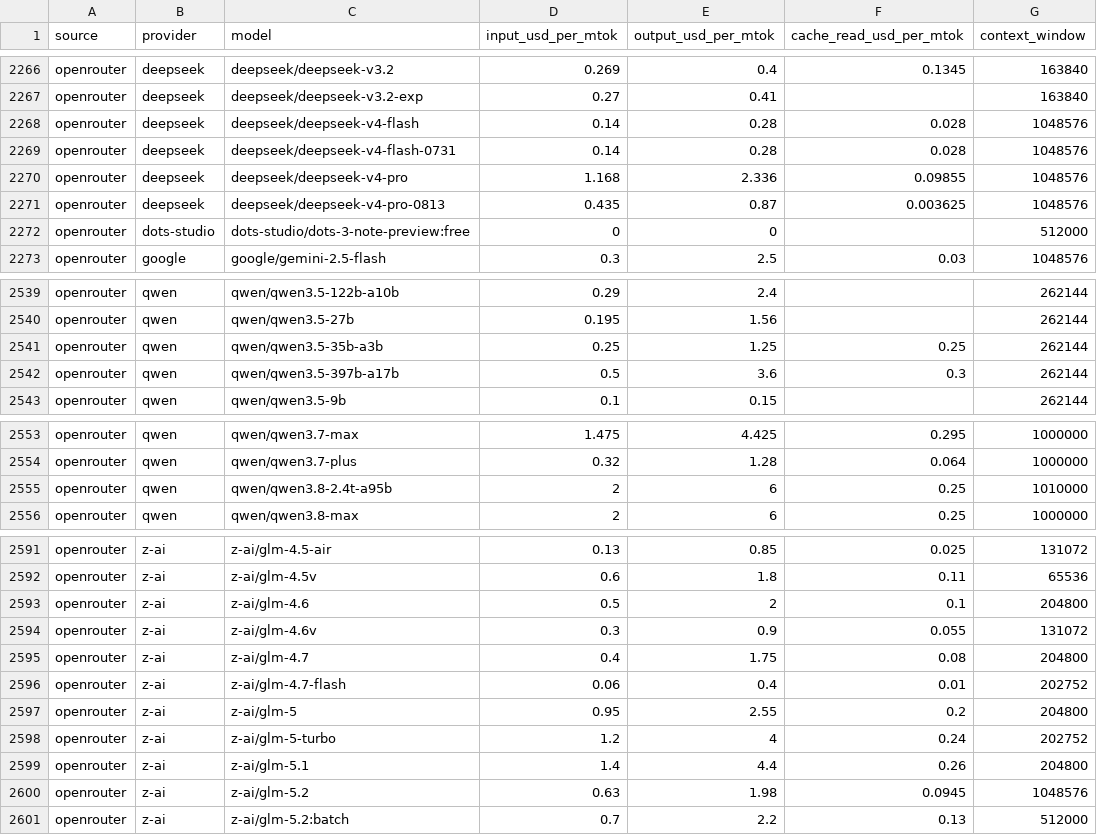
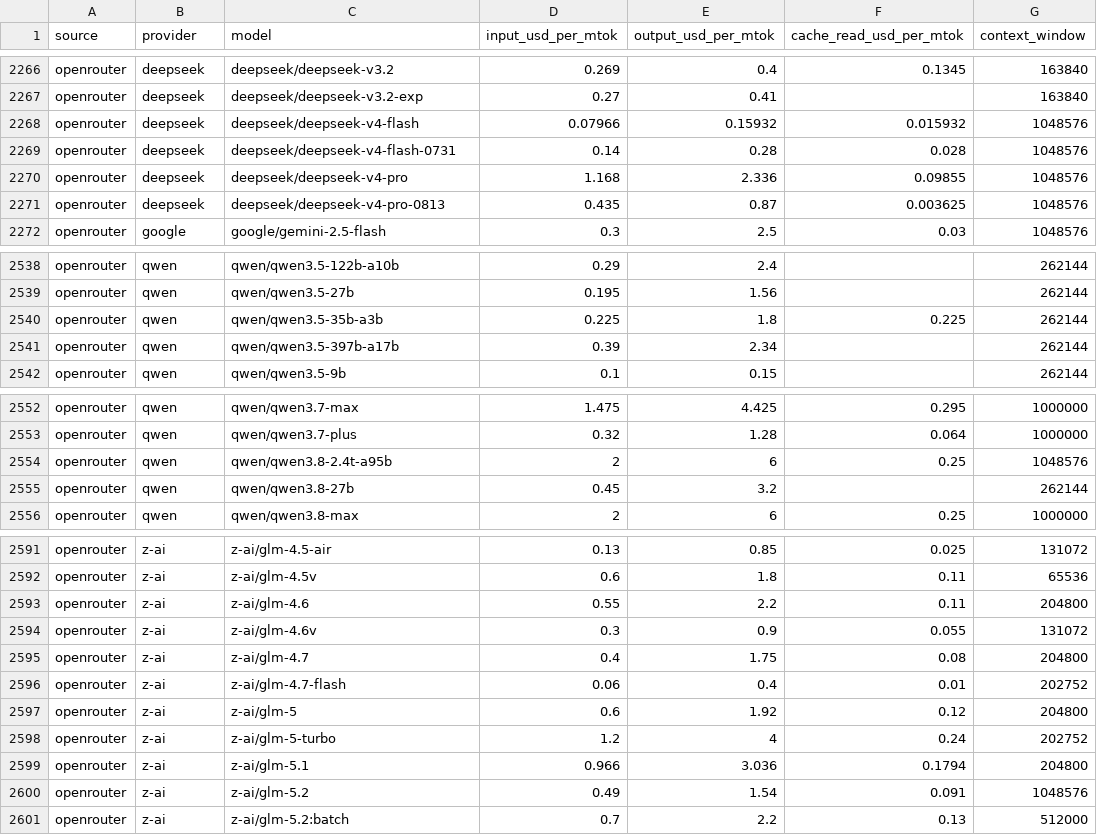
Before and after one commit to sophie-nguyenthuthuy/llm-pricing-history, a CSV file: data/latest.csv, drawn as a sheet; only a part is shown, gaps mark what is left out; the diff covers the shown part only.

```diff
--- a/data/latest.csv
+++ b/data/latest.csv
@@ -2267,3 +2267,3 @@ openrouter,deepseek,deepseek/deepseek-v3.2,0.269,0.4,0.1345,163840
 openrouter,deepseek,deepseek/deepseek-v3.2-exp,0.27,0.41,,163840
-openrouter,deepseek,deepseek/deepseek-v4-flash,0.14,0.28,0.028,1048576
+openrouter,deepseek,deepseek/deepseek-v4-flash,0.07966,0.15932,0.015932,1048576
 openrouter,deepseek,deepseek/deepseek-v4-flash-0731,0.14,0.28,0.028,1048576
@@ -2271,3 +2271,2 @@ openrouter,deepseek,deepseek/deepseek-v4-pro,1.168,2.336,0.09855,1048576
 openrouter,deepseek,deepseek/deepseek-v4-pro-0813,0.435,0.87,0.003625,1048576
-openrouter,dots-studio,dots-studio/dots-3-note-preview:free,0,0,,512000
 openrouter,google,google/gemini-2.5-flash,0.3,2.5,0.03,1048576
@@ -2540,4 +2539,4 @@ openrouter,qwen,qwen/qwen3.5-122b-a10b,0.29,2.4,,262144
 openrouter,qwen,qwen/qwen3.5-27b,0.195,1.56,,262144
-openrouter,qwen,qwen/qwen3.5-35b-a3b,0.25,1.25,0.25,262144
-openrouter,qwen,qwen/qwen3.5-397b-a17b,0.5,3.6,0.3,262144
+openrouter,qwen,qwen/qwen3.5-35b-a3b,0.225,1.8,0.225,262144
+openrouter,qwen,qwen/qwen3.5-397b-a17b,0.39,2.34,,262144
 openrouter,qwen,qwen/qwen3.5-9b,0.1,0.15,,262144
@@ -2554,3 +2553,4 @@ openrouter,qwen,qwen/qwen3.7-max,1.475,4.425,0.295,1000000
 openrouter,qwen,qwen/qwen3.7-plus,0.32,1.28,0.064,1000000
-openrouter,qwen,qwen/qwen3.8-2.4t-a95b,2,6,0.25,1010000
+openrouter,qwen,qwen/qwen3.8-2.4t-a95b,2,6,0.25,1048576
+openrouter,qwen,qwen/qwen3.8-27b,0.45,3.2,,262144
 openrouter,qwen,qwen/qwen3.8-max,2,6,0.25,1000000
@@ -2592,3 +2592,3 @@ openrouter,z-ai,z-ai/glm-4.5-air,0.13,0.85,0.025,131072
 openrouter,z-ai,z-ai/glm-4.5v,0.6,1.8,0.11,65536
-openrouter,z-ai,z-ai/glm-4.6,0.5,2,0.1,204800
+openrouter,z-ai,z-ai/glm-4.6,0.55,2.2,0.11,204800
 openrouter,z-ai,z-ai/glm-4.6v,0.3,0.9,0.055,131072
@@ -2596,6 +2596,6 @@ openrouter,z-ai,z-ai/glm-4.7,0.4,1.75,0.08,204800
 openrouter,z-ai,z-ai/glm-4.7-flash,0.06,0.4,0.01,202752
-openrouter,z-ai,z-ai/glm-5,0.95,2.55,0.2,204800
+openrouter,z-ai,z-ai/glm-5,0.6,1.92,0.12,204800
 openrouter,z-ai,z-ai/glm-5-turbo,1.2,4,0.24,202752
-openrouter,z-ai,z-ai/glm-5.1,1.4,4.4,0.26,204800
-openrouter,z-ai,z-ai/glm-5.2,0.63,1.98,0.0945,1048576
+openrouter,z-ai,z-ai/glm-5.1,0.966,3.036,0.1794,204800
+openrouter,z-ai,z-ai/glm-5.2,0.49,1.54,0.091,1048576
 openrouter,z-ai,z-ai/glm-5.2:batch,0.7,2.2,0.13,512000
```
Also changed, not shown: 9 edited cells elsewhere in this file, data/history.csv.
